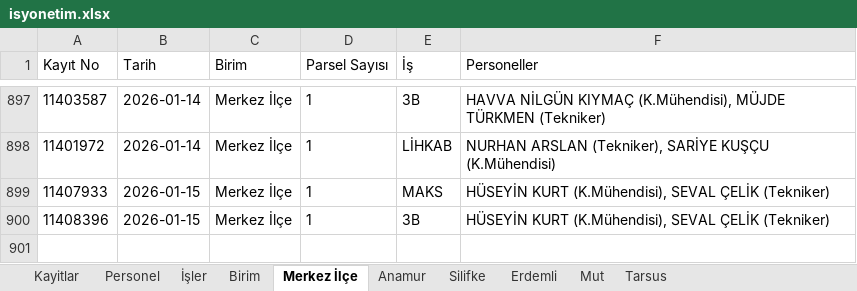
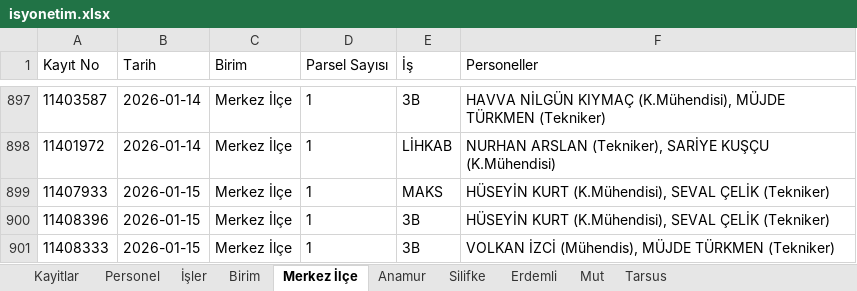
Before and after one commit to gokhangeo/isyonetim, an Excel workbook: isyonetim.xlsx, sheet Merkez İlçe, drawn as a sheet; only a part is shown, gaps mark what is left out; values as stored, in another font and other column widths than the file's, no borders; the diff names each change by its address in the sheet, - before the commit and + after, or states it on an @@ line.

Commit message:
[Kadastro App] Yeni kayıt eklendi: 11408333

```diff
--- a/isyonetim.xlsx (sheet Merkez İlçe)
+++ b/isyonetim.xlsx (sheet Merkez İlçe)
+row 901: 11408333 | 2026-01-15 | Merkez İlçe | 1 | 3B | VOLKAN İZCİ (Mühendis), MÜJDE TÜRKMEN (Tekniker)
```
Also changed, not shown: sheet Kayitlar.
